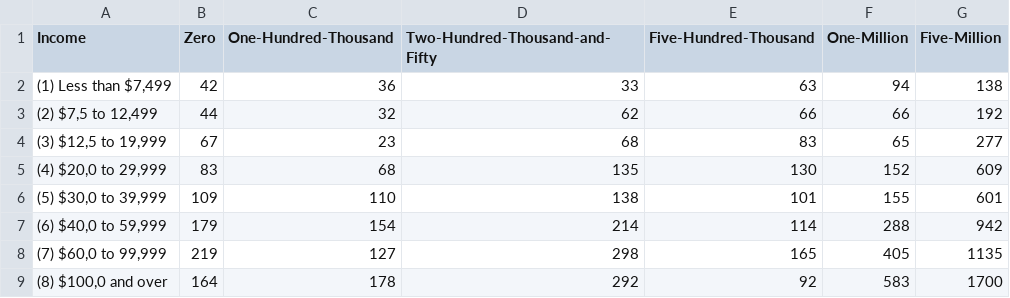
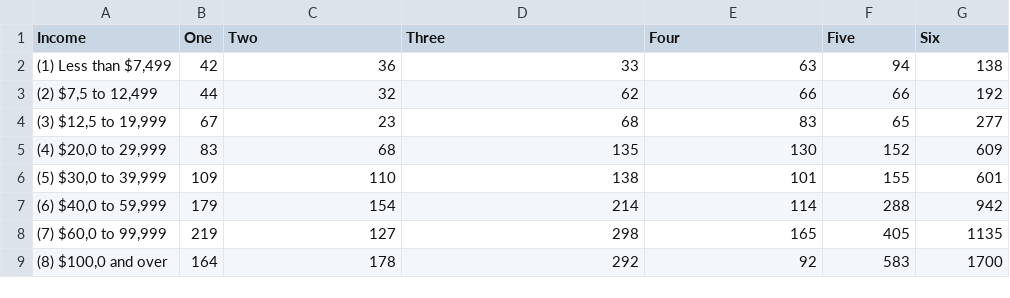
Before and after one commit to megancpruitt/megancpruitt.github.io, a CSV file: tx.csv, drawn as a sheet.

Commit message:
Update tx.csv

```diff
--- a/tx.csv
+++ b/tx.csv
@@ -1,2 +1,2 @@
-Income,Zero,One-Hundred-Thousand,Two-Hundred-Thousand-and-Fifty,Five-Hundred-Thousand,One-Million,Five-Million
+Income,One,Two,Three,Four,Five,Six
 "(1) Less than $7,499",42,36,33,63,94,138
```
